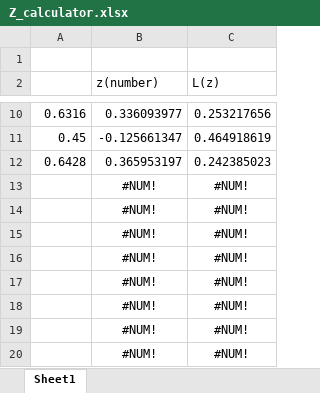
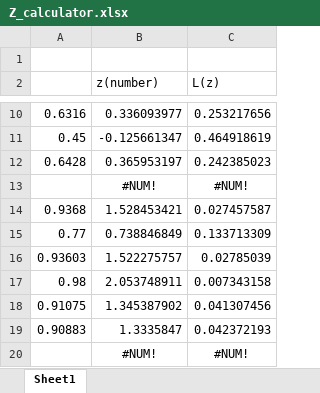
Before and after one commit to vishalpmittal/practice-fun, an Excel workbook: SCPD/20190624-0817_MSnE260_IntroToOprtnsMgmt/Z_calculator.xlsx, sheet Sheet1, drawn as a sheet; only a part is shown, gaps mark what is left out; values as stored, in another font and other column widths than the file's, no borders; removed rows and columns are numbered as before the commit, all else as after; the diff names each change by its address in the sheet, - before the commit and + after, or states it on an @@ line.

```diff
--- a/SCPD/20190624-0817_MSnE260_IntroToOprtnsMgmt/Z_calculator.xlsx (sheet Sheet1)
+++ b/SCPD/20190624-0817_MSnE260_IntroToOprtnsMgmt/Z_calculator.xlsx (sheet Sheet1)
-row 14:  | #NUM! | #NUM!
-row 15:  | #NUM! | #NUM!
-row 16:  | #NUM! | #NUM!
-row 17:  | #NUM! | #NUM!
-row 18:  | #NUM! | #NUM!
-row 19:  | #NUM! | #NUM!
+row 14: 0.9368 | 1.528453421 | 0.027457587
+row 15: 0.77 | 0.738846849 | 0.133713309
+row 16: 0.93603 | 1.522275757 | 0.02785039
+row 17: 0.98 | 2.053748911 | 0.007343158
+row 18: 0.91075 | 1.345387902 | 0.041307456
+row 19: 0.90883 | 1.3335847 | 0.042372193
```
Also changed, not shown: 3 other files.
